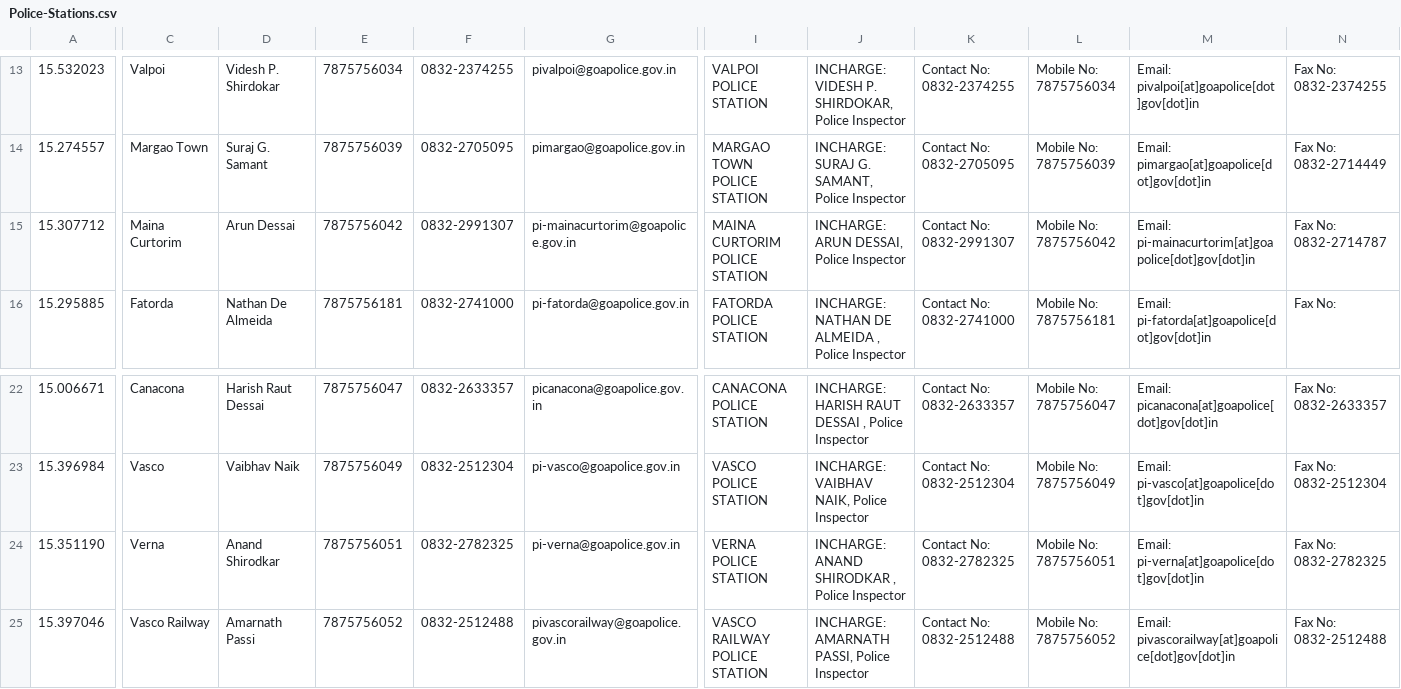
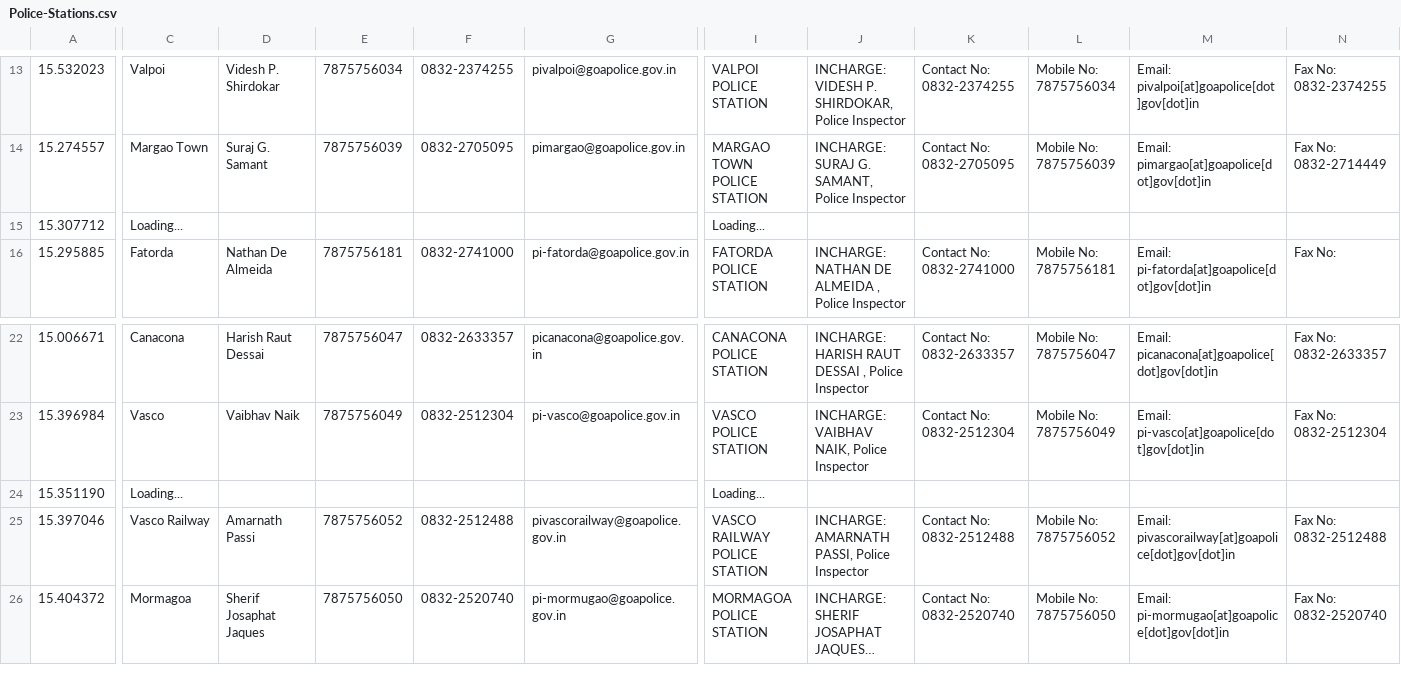
Before and after one commit to alansaviolobo/google-sheets-to-json-converter, a CSV file: data/Police-Stations.csv, drawn as a sheet; only a part is shown, gaps mark what is left out; the shorter side is filled out with more unchanged rows; long unchanged cells end in …; the diff names each change by its address in the sheet, - before the commit and + after, or states it on an @@ line.

```diff
--- a/data/Police-Stations.csv
+++ b/data/Police-Stations.csv
-C15: Maina Curtorim
+C15: Loading...
-D15: Arun Dessai
+D15: (empty)
-E15: 7875756042
+E15: (empty)
-F15: 0832-2991307
+F15: (empty)
-G15: pi-mainacurtorim@goapolice.gov.in
+G15: (empty)
-I15: MAINA CURTORIM POLICE STATION
+I15: Loading...
-J15: INCHARGE: ARUN DESSAI, Police Inspector
+J15: (empty)
-K15: Contact No: 0832-2991307
+K15: (empty)
-L15: Mobile No: 7875756042
+L15: (empty)
-M15: Email: pi-mainacurtorim[at]goapolice[dot]gov[dot]in
+M15: (empty)
-N15: Fax No: 0832-2714787
+N15: (empty)
-C24: Verna
+C24: Loading...
-D24: Anand Shirodkar
+D24: (empty)
-E24: 7875756051
+E24: (empty)
-F24: 0832-2782325
+F24: (empty)
-G24: pi-verna@goapolice.gov.in
+G24: (empty)
-I24: VERNA POLICE STATION
+I24: Loading...
-J24: INCHARGE: ANAND SHIRODKAR , Police Inspector
+J24: (empty)
-K24: Contact No: 0832-2782325
+K24: (empty)
-L24: Mobile No: 7875756051
+L24: (empty)
-M24: Email: pi-verna[at]goapolice[dot]gov[dot]in
+M24: (empty)
-N24: Fax No: 0832-2782325
+N24: (empty)
```
Also changed, not shown: data/Dam-Levels.csv, 6 other files.
